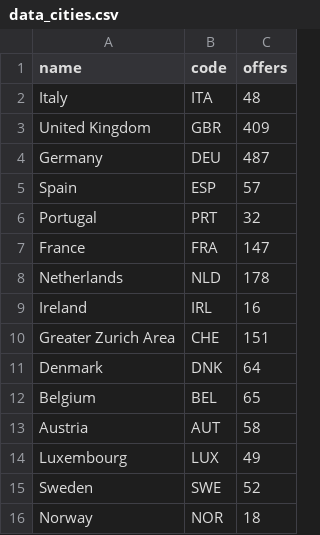
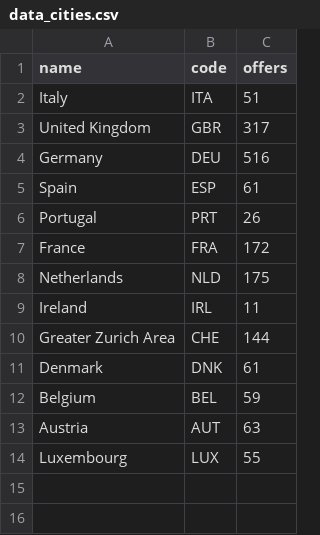
Before and after one commit to gianlucana/Job-Detector, a CSV file: data_cities.csv, drawn as a sheet.

Commit message:
Data Updated - 2021-04-11 18:55:41

```diff
--- a/data_cities.csv
+++ b/data_cities.csv
@@ -1,16 +1,14 @@
 name,code,offers
-Italy,ITA,48
-United Kingdom,GBR,409
-Germany,DEU,487
-Spain,ESP,57
-Portugal,PRT,32
-France,FRA,147
-Netherlands,NLD,178
-Ireland,IRL,16
-Greater Zurich Area,CHE,151
-Denmark,DNK,64
-Belgium,BEL,65
-Austria,AUT,58
-Luxembourg,LUX,49
-Sweden,SWE,52
-Norway,NOR,18
+Italy,ITA,51
+United Kingdom,GBR,317
+Germany,DEU,516
+Spain,ESP,61
+Portugal,PRT,26
+France,FRA,172
+Netherlands,NLD,175
+Ireland,IRL,11
+Greater Zurich Area,CHE,144
+Denmark,DNK,61
+Belgium,BEL,59
+Austria,AUT,63
+Luxembourg,LUX,55
```
Also changed, not shown: data_countries.csv.
